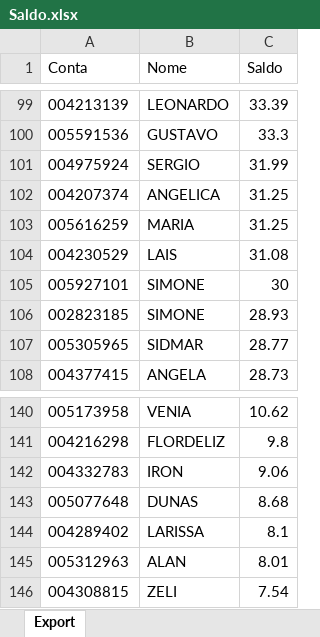
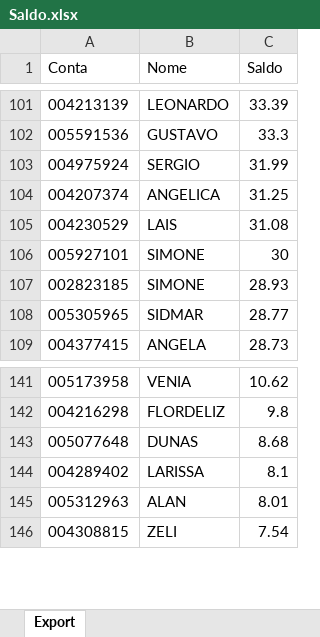
Before and after one commit to bluemetrixgit/Mesa_de_operacao, an Excel workbook: Saldo.xlsx, sheet Export, drawn as a sheet; only a part is shown, gaps mark what is left out; values as stored, in another font and other column widths than the file's, no borders; removed rows and columns are numbered as before the commit, all else as after; the diff covers the shown part only; the diff names each change by its address in the sheet, - before the commit and + after, or states it on an @@ line.

```diff
--- a/Saldo.xlsx (sheet Export)
+++ b/Saldo.xlsx (sheet Export)
-row 103: 005616259 | MARIA | 31.25
-row 142: 004332783 | IRON | 9.06
```
Also changed, not shown: 4 added rows and 2 removed rows elsewhere in this sheet.
